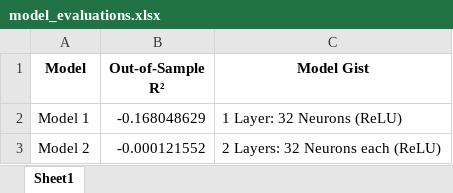
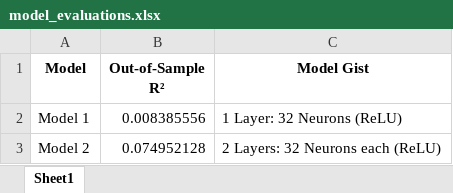
Before and after one commit to nicolascardenast/ACTD-proyecto1, an Excel workbook: model_evaluations.xlsx, sheet Sheet1, drawn as a sheet; values as stored, in another font and other column widths than the file's, no borders; the diff names each change by its address in the sheet, - before the commit and + after, or states it on an @@ line.

```diff
--- a/model_evaluations.xlsx (sheet Sheet1)
+++ b/model_evaluations.xlsx (sheet Sheet1)
-B2 (Out-of-Sample R²): -0.168048629
+B2 (Out-of-Sample R²): 0.008385556
-B3 (Out-of-Sample R²): -0.000121552
+B3 (Out-of-Sample R²): 0.074952128
```
Also changed, not shown: 1 other file.
